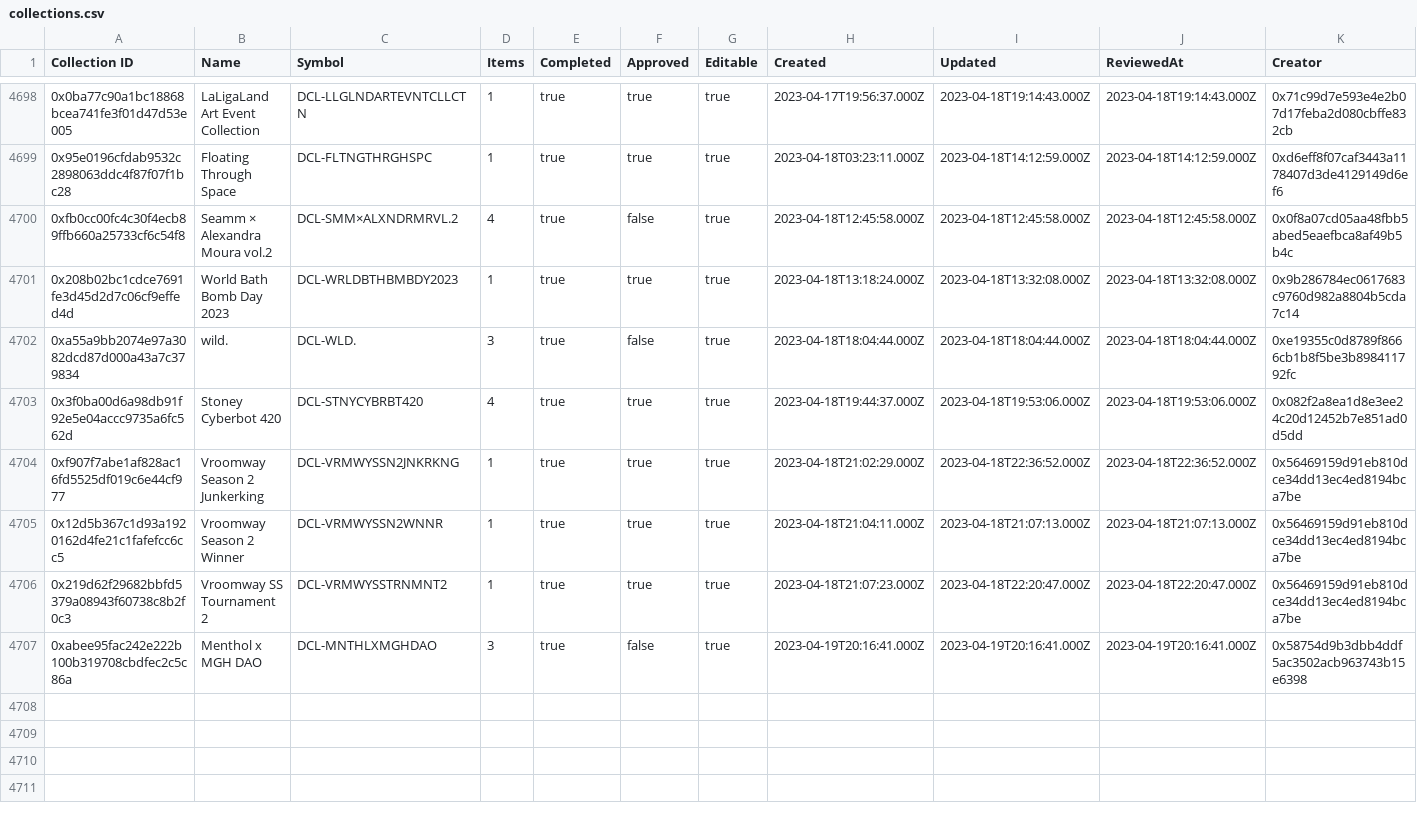
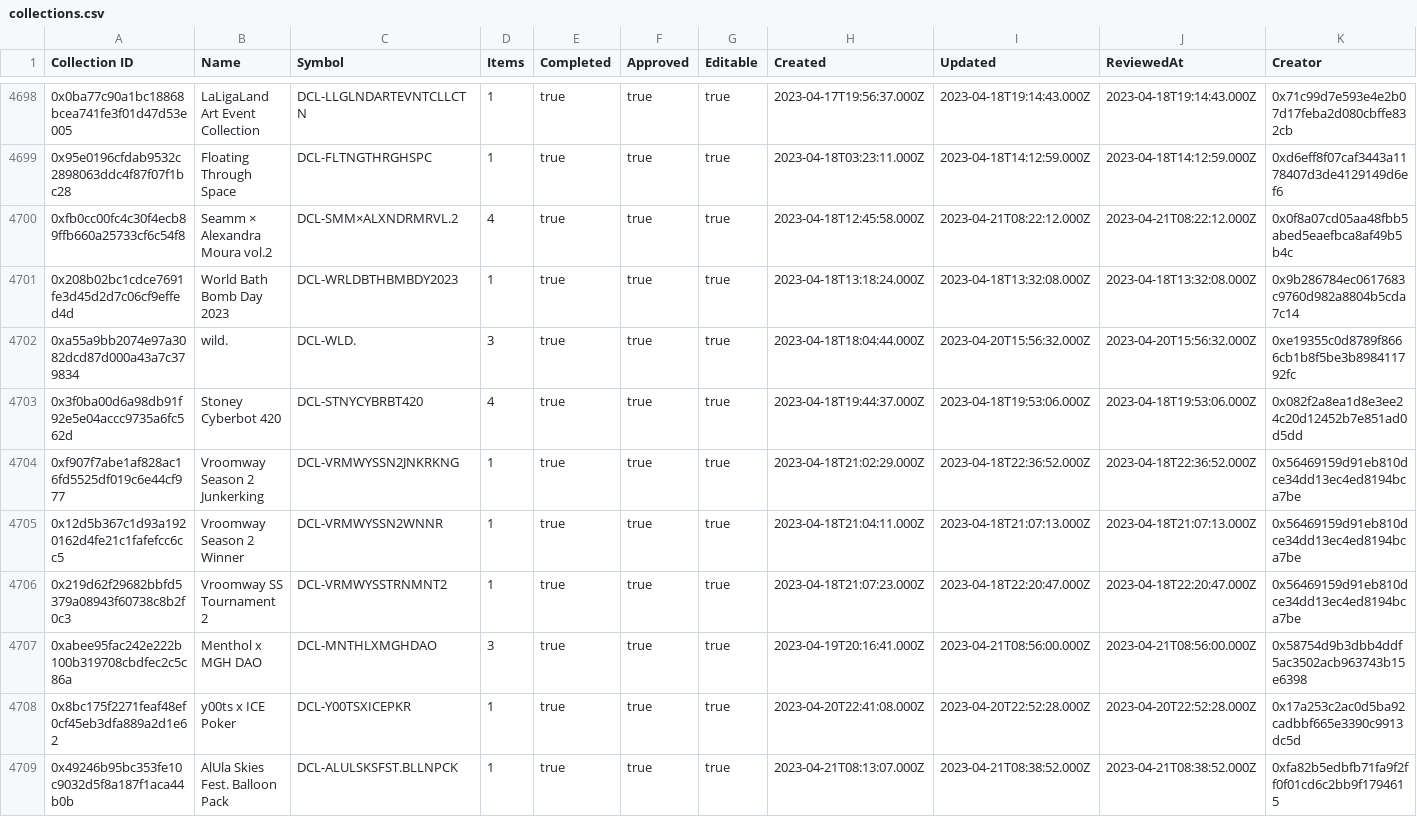
Before and after one commit to 1emu/transparency, a CSV file: collections.csv, drawn as a sheet; only a part is shown, gaps mark what is left out.

```diff
--- a/collections.csv
+++ b/collections.csv
@@ -4699,5 +4699,5 @@ Collection ID,Name,Symbol,Items,Completed,Approved,Editable,Created,Updated,Revi
 0x95e0196cfdab9532c2898063ddc4f87f07f1bc28,Floating Through Space,DCL-FLTNGTHRGHSPC,1,true,true,true,2023-04-18T03:23:11.000Z,2023-04-18T14:12:59.000Z,2023-04-18T14:12:59.000Z,0xd6eff8f07caf3443a1178407d3de4129149d6ef6
-0xfb0cc00fc4c30f4ecb89ffb660a25733cf6c54f8,Seamm × Alexandra Moura vol.2,DCL-SMM×ALXNDRMRVL.2,4,true,false,true,2023-04-18T12:45:58.000Z,2023-04-18T12:45:58.000Z,2023-04-18T12:45:58.000Z,0x0f8a07cd05aa48fbb5abed5eaefbca8af49b5b4c
+0xfb0cc00fc4c30f4ecb89ffb660a25733cf6c54f8,Seamm × Alexandra Moura vol.2,DCL-SMM×ALXNDRMRVL.2,4,true,true,true,2023-04-18T12:45:58.000Z,2023-04-21T08:22:12.000Z,2023-04-21T08:22:12.000Z,0x0f8a07cd05aa48fbb5abed5eaefbca8af49b5b4c
 0x208b02bc1cdce7691fe3d45d2d7c06cf9effed4d,World Bath Bomb Day 2023,DCL-WRLDBTHBMBDY2023,1,true,true,true,2023-04-18T13:18:24.000Z,2023-04-18T13:32:08.000Z,2023-04-18T13:32:08.000Z,0x9b286784ec0617683c9760d982a8804b5cda7c14
-0xa55a9bb2074e97a3082dcd87d000a43a7c379834,wild.,DCL-WLD.,3,true,false,true,2023-04-18T18:04:44.000Z,2023-04-18T18:04:44.000Z,2023-04-18T18:04:44.000Z,0xe19355c0d8789f8666cb1b8f5be3b898411792fc
+0xa55a9bb2074e97a3082dcd87d000a43a7c379834,wild.,DCL-WLD.,3,true,true,true,2023-04-18T18:04:44.000Z,2023-04-20T15:56:32.000Z,2023-04-20T15:56:32.000Z,0xe19355c0d8789f8666cb1b8f5be3b898411792fc
 0x3f0ba00d6a98db91f92e5e04accc9735a6fc562d,Stoney Cyberbot 420,DCL-STNYCYBRBT420,4,true,true,true,2023-04-18T19:44:37.000Z,2023-04-18T19:53:06.000Z,2023-04-18T19:53:06.000Z,0x082f2a8ea1d8e3ee24c20d12452b7e851ad0d5dd
@@ -4706,2 +4706,4 @@ Collection ID,Name,Symbol,Items,Completed,Approved,Editable,Created,Updated,Revi
 0x219d62f29682bbfd5379a08943f60738c8b2f0c3,Vroomway SS Tournament 2,DCL-VRMWYSSTRNMNT2,1,true,true,true,2023-04-18T21:07:23.000Z,2023-04-18T22:20:47.000Z,2023-04-18T22:20:47.000Z,0x56469159d91eb810dce34dd13ec4ed8194bca7be
-0xabee95fac242e222b100b319708cbdfec2c5c86a,Menthol x MGH DAO,DCL-MNTHLXMGHDAO,3,true,false,true,2023-04-19T20:16:41.000Z,2023-04-19T20:16:41.000Z,2023-04-19T20:16:41.000Z,0x58754d9b3dbb4ddf5ac3502acb963743b15e6398
+0xabee95fac242e222b100b319708cbdfec2c5c86a,Menthol x MGH DAO,DCL-MNTHLXMGHDAO,3,true,true,true,2023-04-19T20:16:41.000Z,2023-04-21T08:56:00.000Z,2023-04-21T08:56:00.000Z,0x58754d9b3dbb4ddf5ac3502acb963743b15e6398
+0x8bc175f2271feaf48ef0cf45eb3dfa889a2d1e62,y00ts x ICE Poker,DCL-Y00TSXICEPKR,1,true,true,true,2023-04-20T22:41:08.000Z,2023-04-20T22:52:28.000Z,2023-04-20T22:52:28.000Z,0x17a253c2ac0d5ba92cadbbf665e3390c9913dc5d
+0x49246b95bc353fe10c9032d5f8a187f1aca44b0b,AlUla Skies Fest. Balloon Pack,DCL-ALULSKSFST.BLLNPCK,1,true,true,true,2023-04-21T08:13:07.000Z,2023-04-21T08:38:52.000Z,2023-04-21T08:38:52.000Z,0xfa82b5edbfb71fa9f2ff0f01cd6c2bb9f1794615
```
Also changed, not shown: balances.csv, grants.csv, 16 other files.
